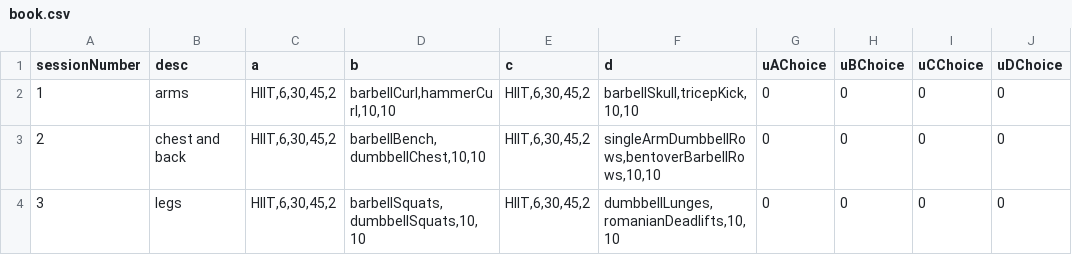
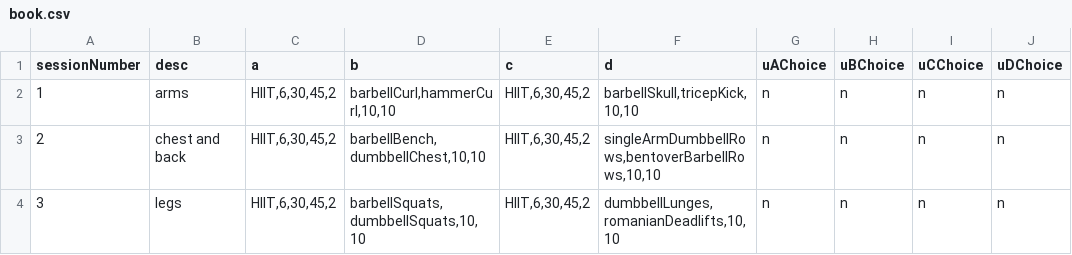
Before and after one commit to willdavis576/VisualWorkoutCreator, a CSV file: book.csv, drawn as a sheet.

```diff
--- a/book.csv
+++ b/book.csv
@@ -1,4 +1,4 @@
 sessionNumber,desc,a,b,c,d,uAChoice,uBChoice,uCChoice,uDChoice
-1,arms,"HIIT,6,30,45,2","barbellCurl,hammerCurl,10,10","HIIT,6,30,45,2","barbellSkull,tricepKick,10,10",0,0,0,0
-2,chest and back,"HIIT,6,30,45,2","barbellBench,dumbbellChest,10,10","HIIT,6,30,45,2","singleArmDumbbellRows,bentoverBarbellRows,10,10",0,0,0,0
-3,legs,"HIIT,6,30,45,2","barbellSquats,dumbbellSquats,10,10","HIIT,6,30,45,2","dumbbellLunges,romanianDeadlifts,10,10",0,0,0,0
+1,arms,"HIIT,6,30,45,2","barbellCurl,hammerCurl,10,10","HIIT,6,30,45,2","barbellSkull,tricepKick,10,10",n,n,n,n
+2,chest and back,"HIIT,6,30,45,2","barbellBench,dumbbellChest,10,10","HIIT,6,30,45,2","singleArmDumbbellRows,bentoverBarbellRows,10,10",n,n,n,n
+3,legs,"HIIT,6,30,45,2","barbellSquats,dumbbellSquats,10,10","HIIT,6,30,45,2","dumbbellLunges,romanianDeadlifts,10,10",n,n,n,n
```
Also changed, not shown: 1 other file.
